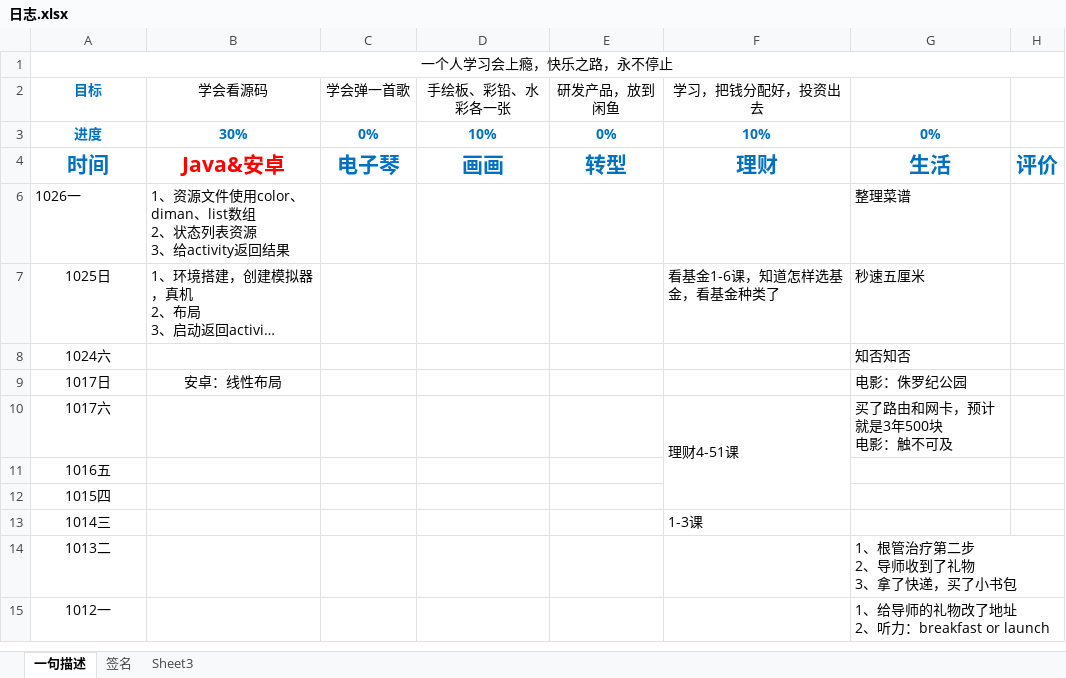
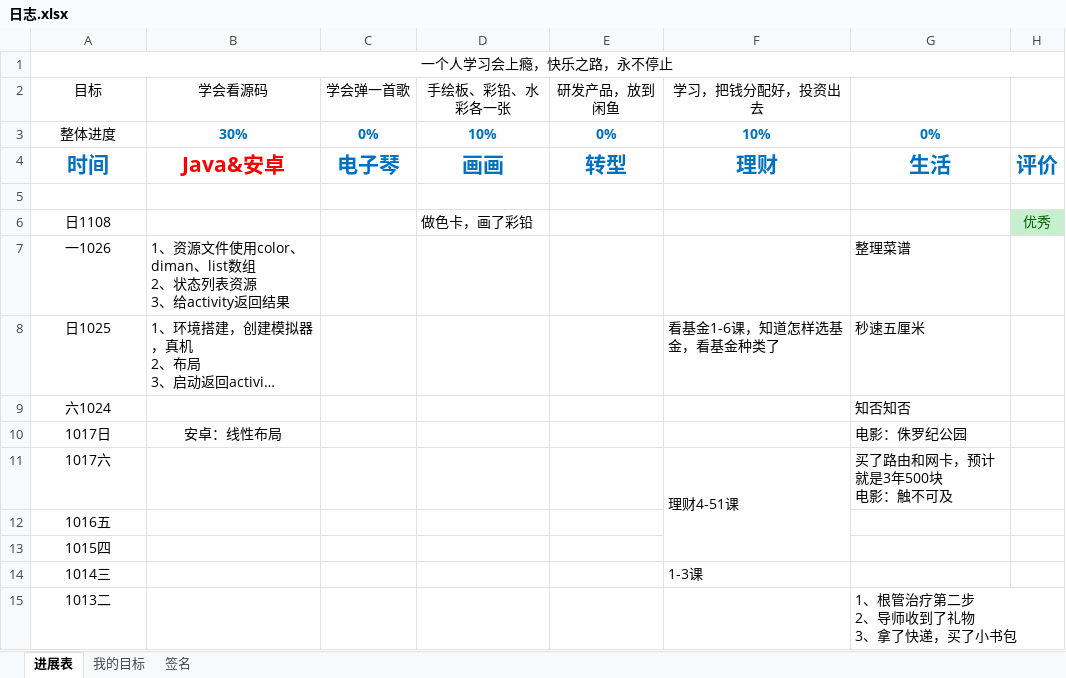
Before and after one commit to xinjing2016/moving, an Excel workbook: 日志.xlsx, sheet 进展表, drawn as a sheet; only a part is shown; the shorter side is filled out with more unchanged rows; long unchanged cells end in …; values as stored, in another font and other column widths than the file's, no borders; conditional formats not drawn; addresses are those after the commit; the diff names each change by its address in the sheet, - before the commit and + after, or states it on an @@ line.

```diff
--- a/日志.xlsx (sheet 进展表)
+++ b/日志.xlsx (sheet 进展表)
-sheet tab: 一句描述
+sheet tab: 进展表
-sheet tab: Sheet3
+sheet tab: 我的目标
@@ sheet tab order changed: 进展表 | 我的目标 | 签名 @@
@@ A2:A3 bold: on → off, text colour: #0070C0 → black @@
-A3 (目标): 进度
+A3 (目标): 整体进度
+row 5: (empty)
+row 6: 日1108 |  |  | 做色卡，画了彩铅 |  |  |  | 优秀
-A7 (目标): 1026一
+A7 (目标): 一1026
-A7 alignment: left
+A7 alignment: center
-A8 (目标): 1025日
+A8 (目标): 日1025
-A9 (目标): 1024六
+A9 (目标): 六1024
```
Also changed, not shown: sheet 我的目标, 3 other files.
